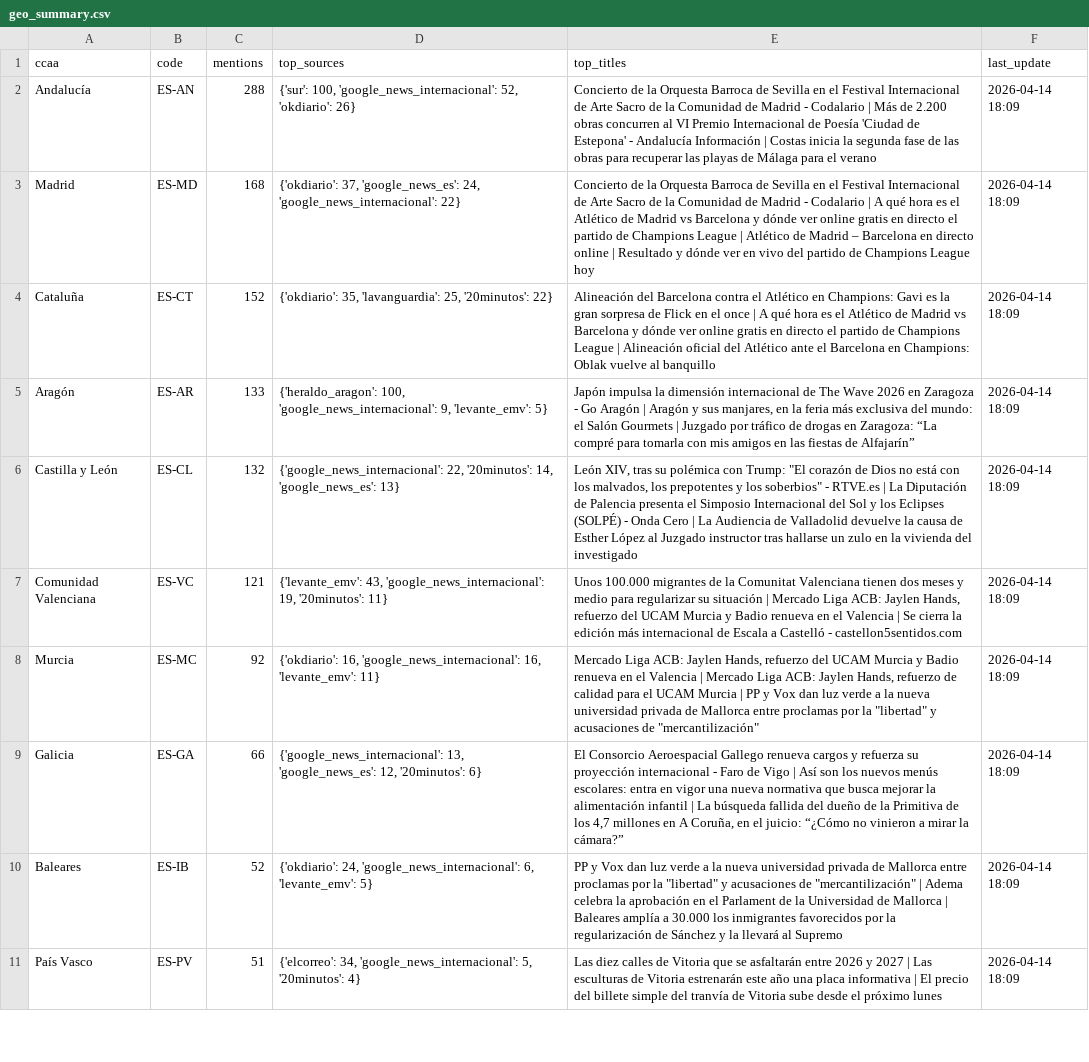
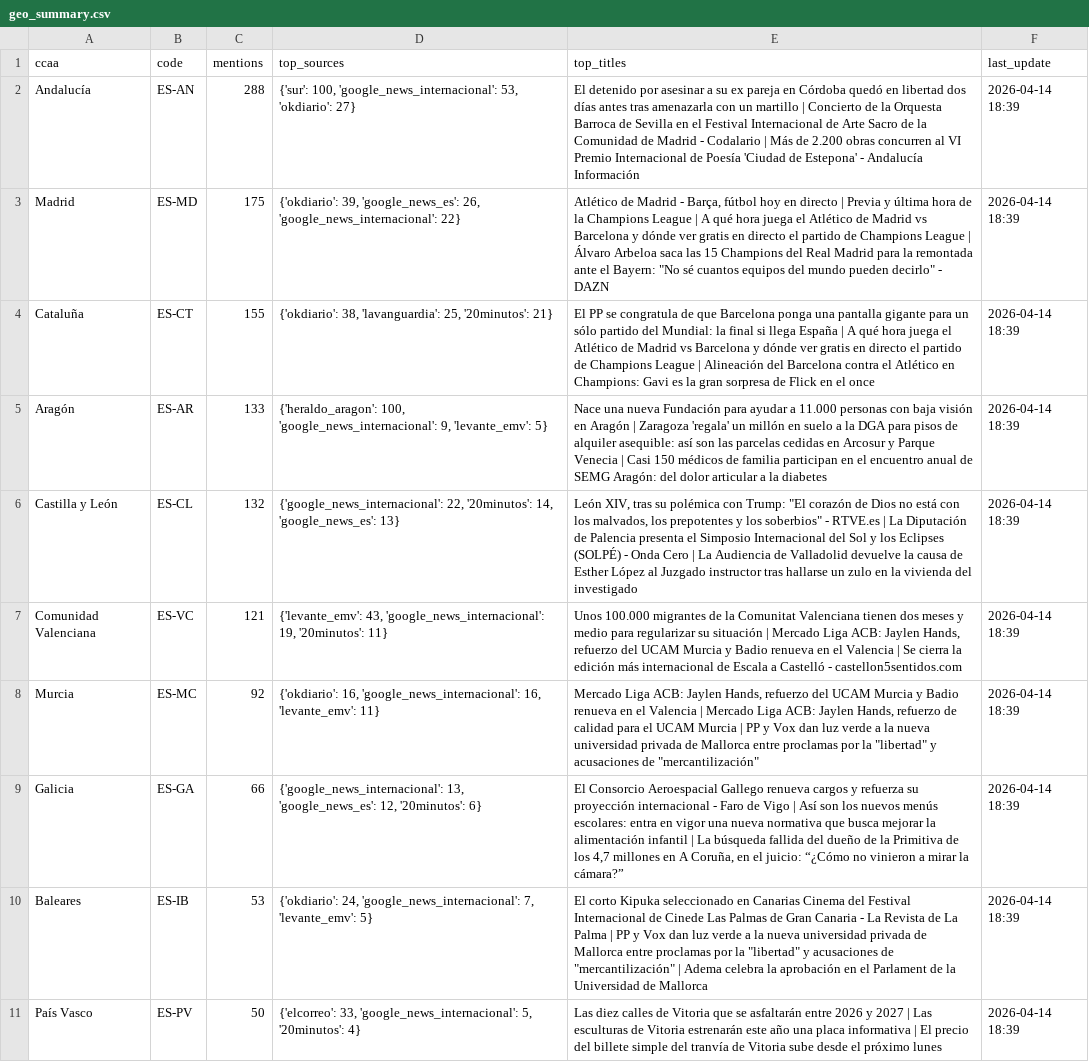
Before and after one commit to mcasrom/narrative-radar, a CSV file: data/processed/geo_summary.csv, drawn as a sheet; only a part is shown; the diff covers the shown part only; the diff names each change by its address in the sheet, - before the commit and + after, or states it on an @@ line.

```diff
--- a/data/processed/geo_summary.csv
+++ b/data/processed/geo_summary.csv
-D2 (top_sources): …100, 'google_news_internacional': 52, 'okdiario': 26}
+D2 (top_sources): …100, 'google_news_internacional': 53, 'okdiario': 27}
-E2 (top_titles): Concierto de la Orquesta Barroca de Sevilla en el Festival Internacional de Arte Sacro de la Comunidad de Madrid - Codalario | Más de 2.200 obras concurren al VI Premio Internacional de Poesía 'Ciudad de Estepona' - Andalucía Información | Costas inicia la segunda fase de las obras para recuperar las playas de Málaga para el verano
+E2 (top_titles): El detenido por asesinar a su ex pareja en Córdoba quedó en libertad dos días antes tras amenazarla con un martillo | Concierto de la Orquesta Barroca de Sevilla en el Festival Internacional de Arte Sacro de la Comunidad de Madrid - Codalario | Más de 2.200 obras concurren al VI Premio Internacional de Poesía 'Ciudad de Estepona' - Andalucía Información
-F2:F11 (last_update): 2026-04-14 18:09
+F2:F11 (last_update): 2026-04-14 18:39
-C3 (mentions): 168
+C3 (mentions): 175
-D3 (top_sources): {'okdiario': 37, 'google_news_es': 24, 'google_news_internacional': 22}
+D3 (top_sources): {'okdiario': 39, 'google_news_es': 26, 'google_news_internacional': 22}
-E3 (top_titles): Concierto de la Orquesta Barroca de Sevilla en el Festival Internacional de Arte Sacro de la Comunidad de Madrid - Codalario | A qué hora es el Atlético de Madrid vs Barcelona y dónde ver online gratis en directo el partido de Champions League | Atlético de Madrid – Barcelona en directo online | Resultado y dónde ver en vivo del partido de Champions League hoy
+E3 (top_titles): Atlético de Madrid - Barça, fútbol hoy en directo | Previa y última hora de la Champions League | A qué hora juega el Atlético de Madrid vs Barcelona y dónde ver gratis en directo el partido de Champions League | Álvaro Arbeloa saca las 15 Champions del Real Madrid para la remontada ante el Bayern: "No sé cuantos equipos del mundo pueden decirlo" - DAZN
-C4 (mentions): 152
+C4 (mentions): 155
-D4 (top_sources): {'okdiario': 35, 'lavanguardia': 25, '20minutos': 22}
+D4 (top_sources): {'okdiario': 38, 'lavanguardia': 25, '20minutos': 21}
-E4 (top_titles): Alineación del Barcelona contra el Atlético en Champions: Gavi es la gran sorpresa de Flick en el once | A qué hora es el Atlético de Madrid vs Barcelona y dónde ver online gratis en directo el partido de Champions League | Alineación oficial del Atlético ante el Barcelona en Champions: Oblak vuelve al banquillo
+E4 (top_titles): El PP se congratula de que Barcelona ponga una pantalla gigante para un sólo partido del Mundial: la final si llega España | A qué hora juega el Atlético de Madrid vs Barcelona y dónde ver gratis en directo el partido de Champions League | Alineación del Barcelona contra el Atlético en Champions: Gavi es la gran sorpresa de Flick en el once
-E5 (top_titles): Japón impulsa la dimensión internacional de The Wave 2026 en Zaragoza - Go Aragón | Aragón y sus manjares, en la feria más exclusiva del mundo: el Salón Gourmets | Juzgado por tráfico de drogas en Zaragoza: “La compré para tomarla con mis amigos en las fiestas de Alfajarín”
+E5 (top_titles): Nace una nueva Fundación para ayudar a 11.000 personas con baja visión en Aragón | Zaragoza 'regala' un millón en suelo a la DGA para pisos de alquiler asequible: así son las parcelas cedidas en Arcosur y Parque Venecia | Casi 150 médicos de familia participan en el encuentro anual de SEMG Aragón: del dolor articular a la diabetes
-C10 (mentions): 52
+C10 (mentions): 53
-D10 (top_sources): …24, 'google_news_internacional': 6, 'levante_emv': 5}
+D10 (top_sources): …24, 'google_news_internacional': 7, 'levante_emv': 5}
-E10 (top_titles): PP y Vox dan luz verde a la nueva universidad privada de Mallorca entre proclamas por la "libertad" y acusaciones de "mercantilización" | Adema celebra la aprobación en el Parlament de la Universidad de Mallorca | Baleares amplía a 30.000 los inmigrantes favorecidos por la regularización de Sánchez y la llevará al Supremo
+E10 (top_titles): El corto Kipuka seleccionado en Canarias Cinema del Festival Internacional de Cinede Las Palmas de Gran Canaria - La Revista de La Palma | PP y Vox dan luz verde a la nueva universidad privada de Mallorca entre proclamas por la "libertad" y acusaciones de "mercantilización" | Adema celebra la aprobación en el Parlament de la Universidad de Mallorca
-C11 (mentions): 51
+C11 (mentions): 50
-D11 (top_sources): {'elcorreo': 34, 'google_news_internacional': 5,…
+D11 (top_sources): {'elcorreo': 33, 'google_news_internacional': 5,…
```
Also changed, not shown: 13 edited cells elsewhere in this file, data/processed/coordination_history.csv, data/processed/narratives_history.csv, 38 other files.
